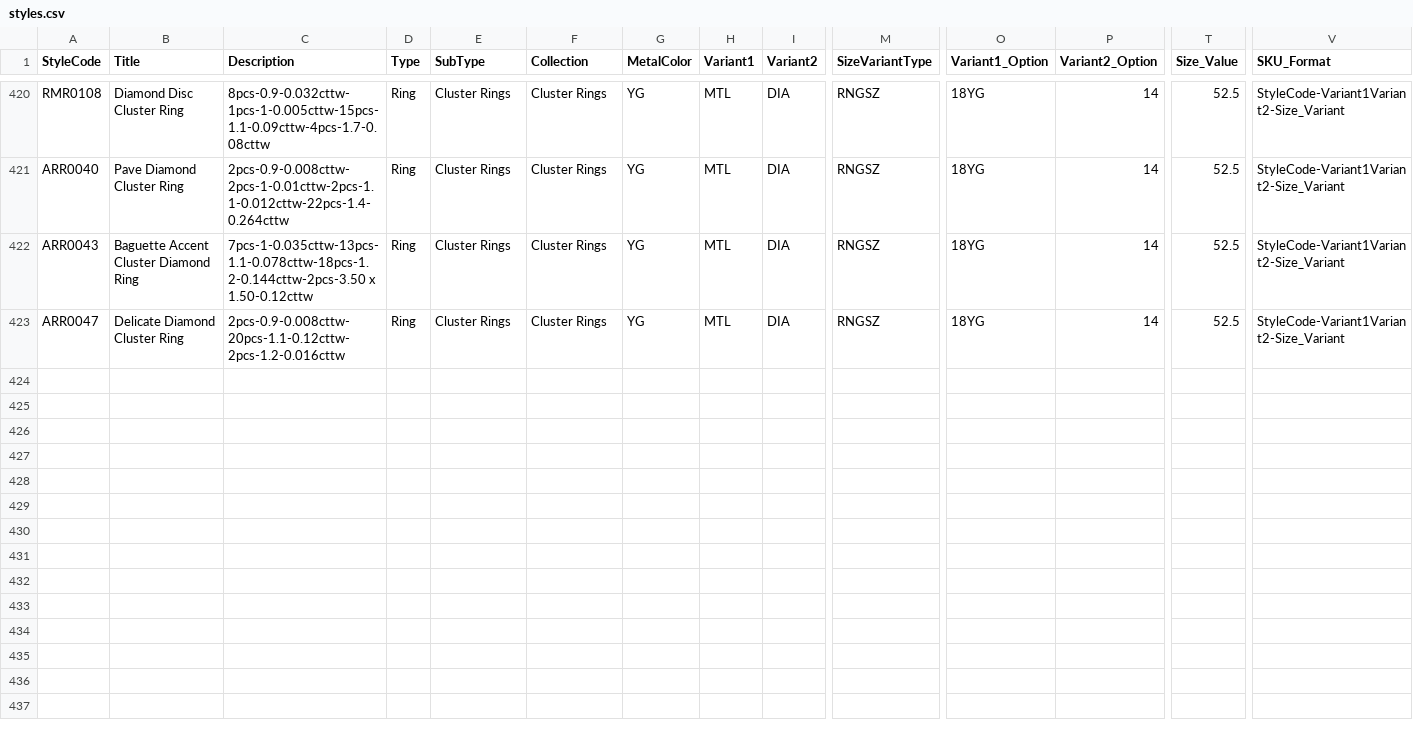
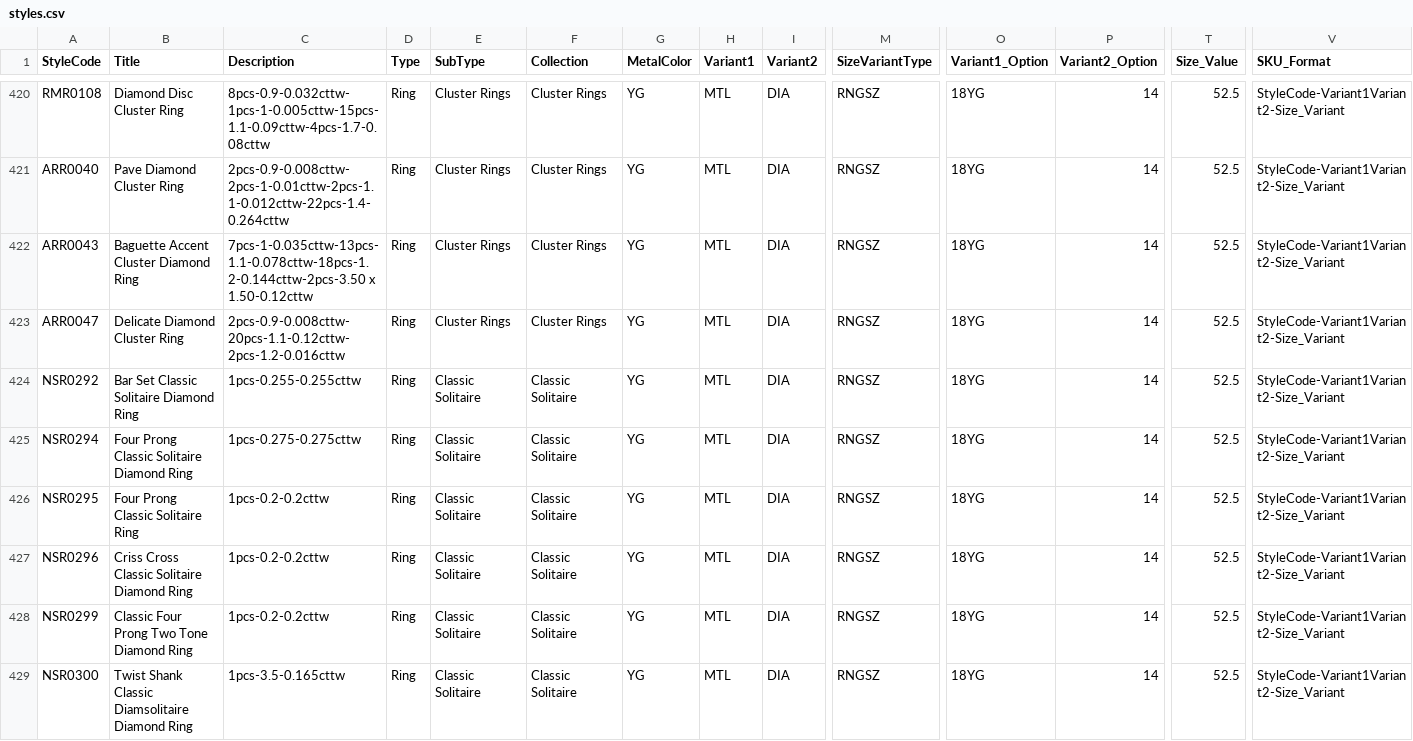
Before and after one commit to niravpmehta/jewelry-data, a CSV file: styles.csv, drawn as a sheet; only a part is shown, gaps mark what is left out; rows hold the shown columns only; the diff names each change by its address in the sheet, - before the commit and + after, or states it on an @@ line.

Commit message:
Sync styles.csv

```diff
--- a/styles.csv
+++ b/styles.csv
+row 424: NSR0292 | Bar Set Classic Solitaire Diamond Ring | 1pcs-0.255-0.255cttw | Ring | Classic Solitaire | Classic Solitaire | YG | MTL | DIA | RNGSZ | 18YG | 14 | 52.5 | StyleCode-Variant1Variant2-Size_Variant
+row 425: NSR0294 | Four Prong Classic Solitaire Diamond Ring | 1pcs-0.275-0.275cttw | Ring | Classic Solitaire | Classic Solitaire | YG | MTL | DIA | RNGSZ | 18YG | 14 | 52.5 | StyleCode-Variant1Variant2-Size_Variant
+row 426: NSR0295 | Four Prong Classic Solitaire Ring | 1pcs-0.2-0.2cttw | Ring | Classic Solitaire | Classic Solitaire | YG | MTL | DIA | RNGSZ | 18YG | 14 | 52.5 | StyleCode-Variant1Variant2-Size_Variant
+row 427: NSR0296 | Criss Cross Classic Solitaire Diamond Ring | 1pcs-0.2-0.2cttw | Ring | Classic Solitaire | Classic Solitaire | YG | MTL | DIA | RNGSZ | 18YG | 14 | 52.5 | StyleCode-Variant1Variant2-Size_Variant
+row 428: NSR0299 | Classic Four Prong Two Tone Diamond Ring | 1pcs-0.2-0.2cttw | Ring | Classic Solitaire | Classic Solitaire | YG | MTL | DIA | RNGSZ | 18YG | 14 | 52.5 | StyleCode-Variant1Variant2-Size_Variant
+row 429: NSR0300 | Twist Shank Classic Diamsolitaire Diamond Ring | 1pcs-3.5-0.165cttw | Ring | Classic Solitaire | Classic Solitaire | YG | MTL | DIA | RNGSZ | 18YG | 14 | 52.5 | StyleCode-Variant1Variant2-Size_Variant
```
